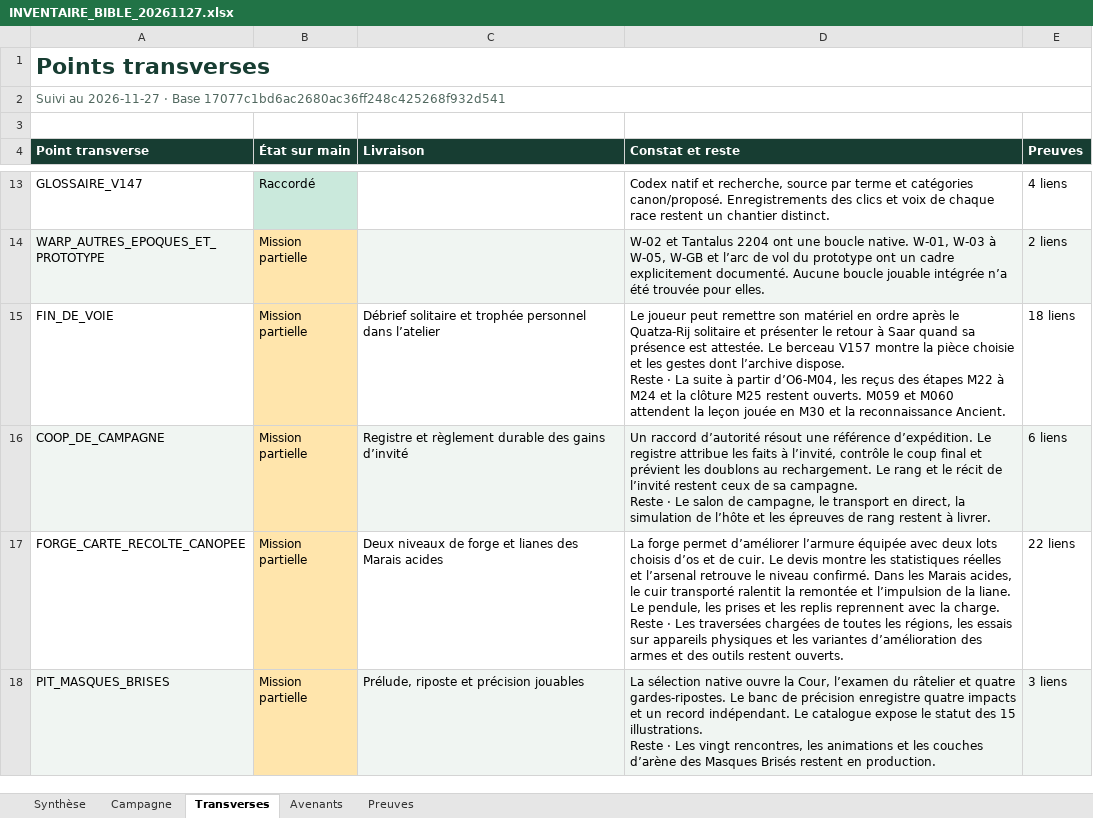
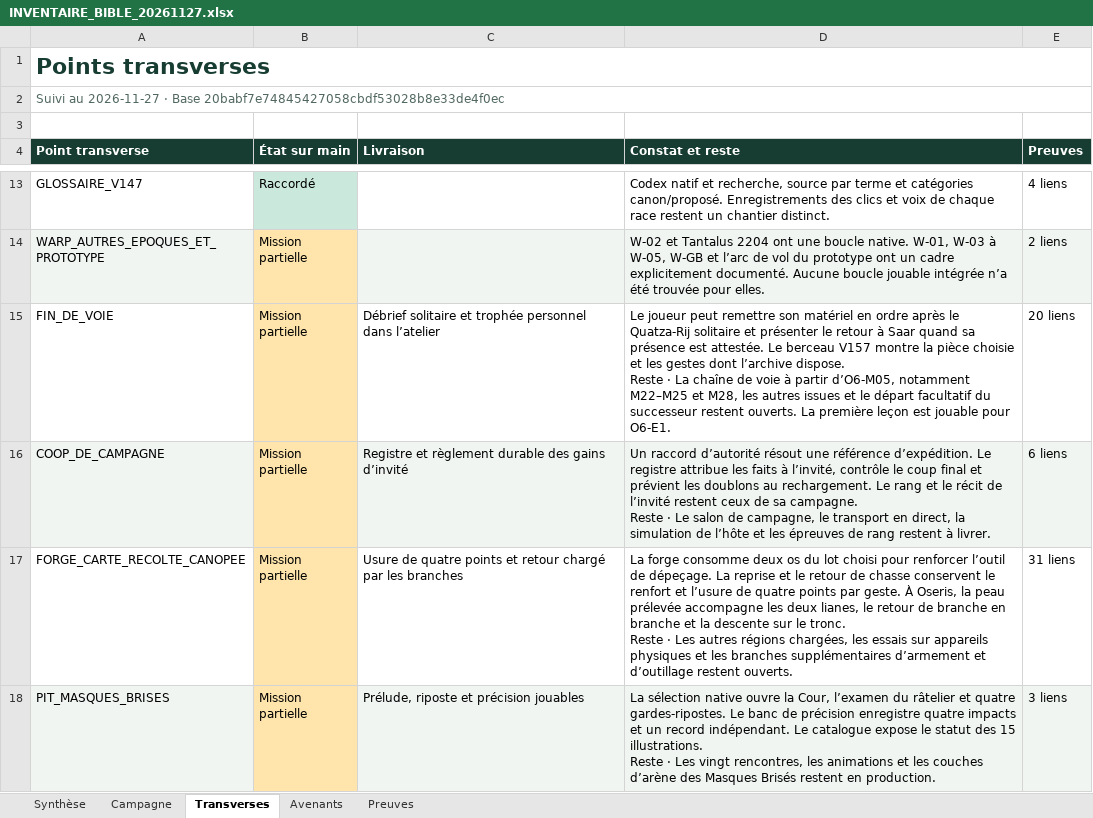
Before and after one commit to darknigthmare/yautja-la-longue-chasse, an Excel workbook: production/INVENTAIRE_BIBLE_20261127.xlsx, sheet Transverses, drawn as a sheet; only a part is shown, gaps mark what is left out; values as stored, in another font and other column widths than the file's, no borders; ↵ is a line break in a cell; the diff covers the shown part only; the diff names each change by its address in the sheet, - before the commit and + after, or states it on an @@ line.

```diff
--- a/production/INVENTAIRE_BIBLE_20261127.xlsx (sheet Transverses)
+++ b/production/INVENTAIRE_BIBLE_20261127.xlsx (sheet Transverses)
-A2 (Point transverse): …· Base 17077c1bd6ac2680ac36ff248c425268f932d541
+A2 (Point transverse): …· Base 20babf7e74845427058cbdf53028b8e33de4f0ec
-D15 (Constat et reste): …· La suite à partir d’O6-M04, les reçus des étapes M22 à M24 et la clôture M25 restent ouverts. M059 et M060 attendent la leçon jouée en M30 et la reconnaissance Ancient.
+D15 (Constat et reste): …· La chaîne de voie à partir d’O6-M05, notamment M22–M25 et M28, les autres issues et le départ facultatif du successeur restent ouverts. La première leçon est jouable pour O6-E1.
-E15 (Preuves): 18 liens
+E15 (Preuves): 20 liens
-C17 (Livraison): Deux niveaux de forge et lianes des Marais acides
+C17 (Livraison): Usure de quatre points et retour chargé par les branches
-D17 (Constat et reste): La forge permet d’améliorer l’armure équipée avec deux lots choisis d’os et de cuir. Le devis montre les statistiques réelles et l’arsenal retrouve le niveau confirmé. Dans les Marais acides, le cuir transporté ralentit la remontée et l’impulsion de la liane. Le pendule, les prises et les replis reprennent avec la charge. ↵ Reste · Les traversées chargées de toutes les régions, les essais sur appareils physiques et les variantes d’amélioration des armes et des outils restent ouverts.
+D17 (Constat et reste): La forge consomme deux os du lot choisi pour renforcer l’outil de dépeçage. La reprise et le retour de chasse conservent le renfort et l’usure de quatre points par geste. À Oseris, la peau prélevée accompagne les deux lianes, le retour de branche en branche et la descente sur le tronc. ↵ Reste · Les autres régions chargées, les essais sur appareils physiques et les branches supplémentaires d’armement et d’outillage restent ouverts.
-E17 (Preuves): 22 liens
+E17 (Preuves): 31 liens
```
Also changed, not shown: 2 added rows and 3 edited cells elsewhere in this sheet, sheet Preuves, sheet Campagne, sheet Synthèse, sheet Avenants, 1 other file.
